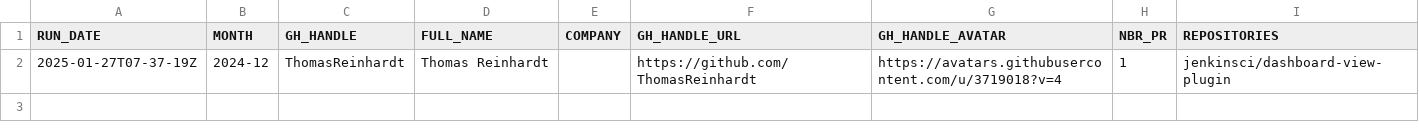
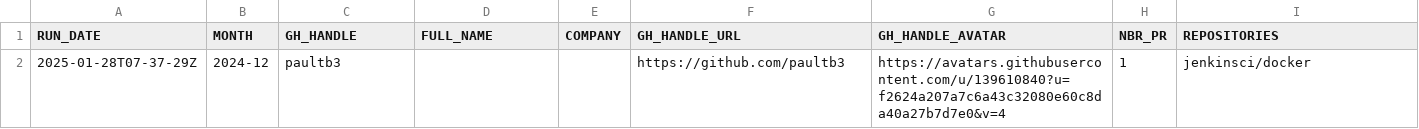
Before and after one commit to gounthar/jenkins-submitter-stats, a CSV file: data/honored_contributor.csv, drawn as a sheet.

```diff
--- a/data/honored_contributor.csv
+++ b/data/honored_contributor.csv
@@ -1,2 +1,2 @@
 "RUN_DATE", "MONTH", "GH_HANDLE", "FULL_NAME", "COMPANY", "GH_HANDLE_URL", "GH_HANDLE_AVATAR", "NBR_PR", "REPOSITORIES"
-"2025-01-27T07-37-19Z", "2024-12", "ThomasReinhardt", "Thomas Reinhardt", "", "https://github.com/ThomasReinhardt", "https://avatars.githubusercontent.com/u/3719018?v=4", "1", "jenkinsci/dashboard-view-plugin"
+"2025-01-28T07-37-29Z", "2024-12", "paultb3", "", "", "https://github.com/paultb3", "https://avatars.githubusercontent.com/u/139610840?u=f2624a207a7c6a43c32080e60c8da40a27b7d7e0&v=4", "1", "jenkinsci/docker"
```
